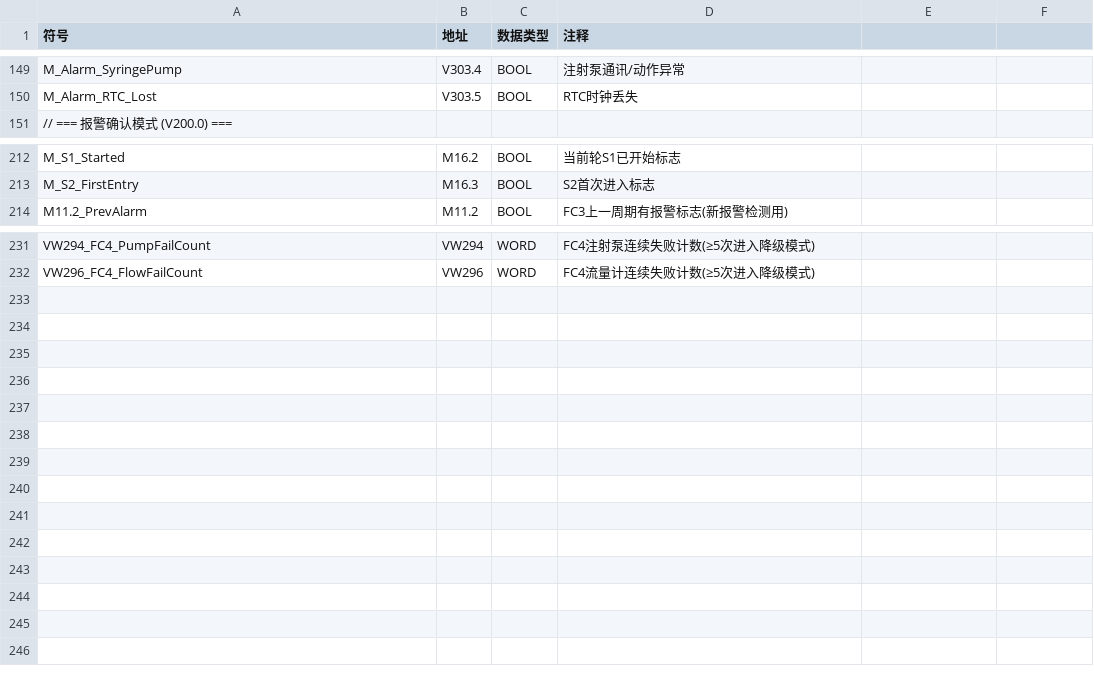
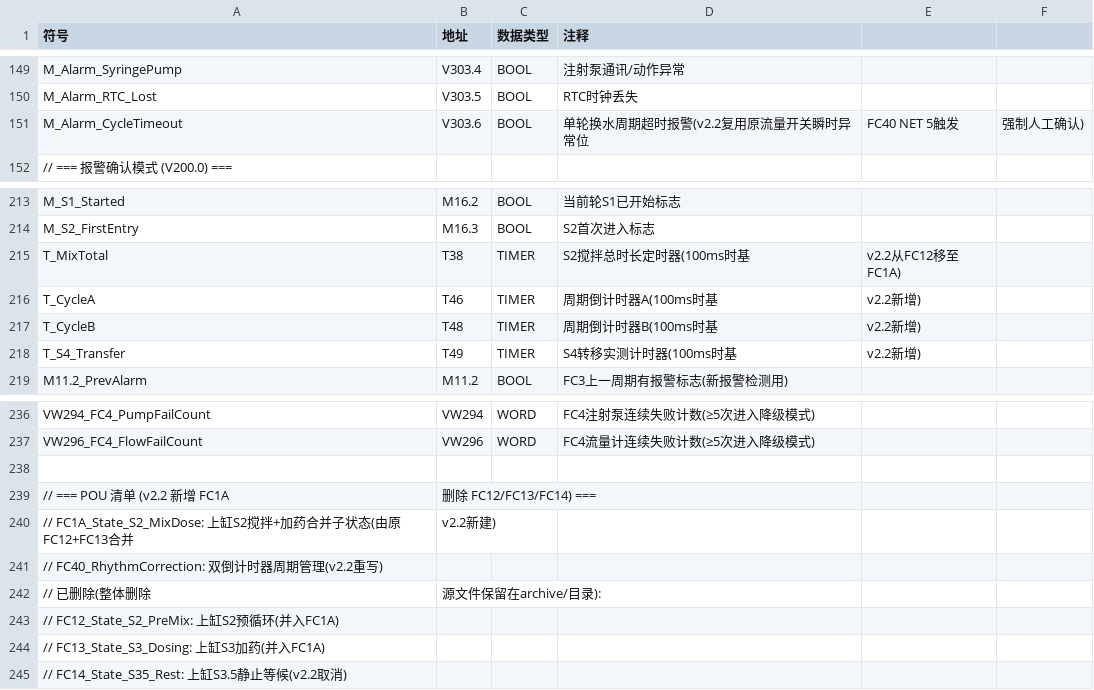
Before and after one commit to Yustnust/AQUA-EXPO, a CSV file: docs/commissioning/STEP7符号表_8套通用版_v1.0.csv, drawn as a sheet; only a part is shown, gaps mark what is left out; the diff names each change by its address in the sheet, - before the commit and + after, or states it on an @@ line.

```diff
--- a/docs/commissioning/STEP7符号表_8套通用版_v1.0.csv
+++ b/docs/commissioning/STEP7符号表_8套通用版_v1.0.csv
+row 151: M_Alarm_CycleTimeout | V303.6 | BOOL | 单轮换水周期超时报警(v2.2复用原流量开关瞬时异常位 | FC40 NET 5触发 | 强制人工确认)
+row 215: T_MixTotal | T38 | TIMER | S2搅拌总时长定时器(100ms时基 | v2.2从FC12移至FC1A)
+row 216: T_CycleA | T46 | TIMER | 周期倒计时器A(100ms时基 | v2.2新增)
+row 217: T_CycleB | T48 | TIMER | 周期倒计时器B(100ms时基 | v2.2新增)
+row 218: T_S4_Transfer | T49 | TIMER | S4转移实测计时器(100ms时基 | v2.2新增)
+row 238: (empty)
+row 239: // === POU 清单 (v2.2 新增 FC1A | 删除 FC12/FC13/FC14) ===
+row 240: // FC1A_State_S2_MixDose: 上缸S2搅拌+加药合并子状态(由原FC12+FC13合并 | v2.2新建)
+row 241: // FC40_RhythmCorrection: 双倒计时器周期管理(v2.2重写)
+row 242: // 已删除(整体删除 | 源文件保留在archive/目录):
+row 243: // FC12_State_S2_PreMix: 上缸S2预循环(并入FC1A)
+row 244: // FC13_State_S3_Dosing: 上缸S3加药(并入FC1A)
+row 245: // FC14_State_S35_Rest: 上缸S3.5静止等候(v2.2取消)
```
Also changed, not shown: docs/commissioning/STEP7符号表_V25_干净版.csv, docs/hmi_preparation/HMI变量导入CSV模板.csv, 4 other files.
